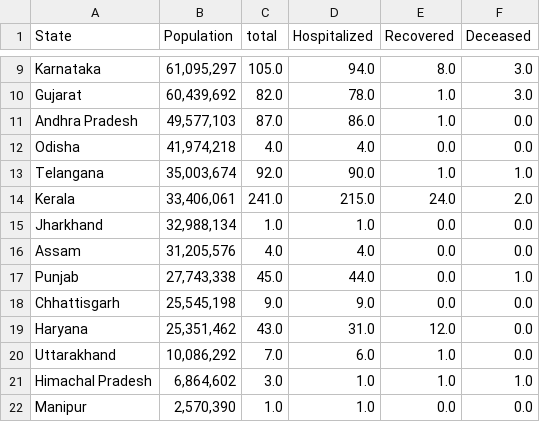
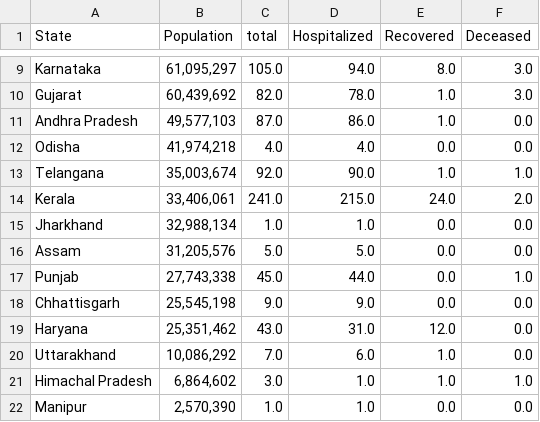
Before and after one commit to ai-splash/corona_india_data, a CSV file: state_data.csv, drawn as a sheet; only a part is shown, gaps mark what is left out.

Commit message:
Updates on 01/04/2020 15:35:55

```diff
--- a/state_data.csv
+++ b/state_data.csv
@@ -15,3 +15,3 @@ Kerala,"33,406,061 ",241.0,215.0,24.0,2.0
 Jharkhand,"32,988,134 ",1.0,1.0,0.0,0.0
-Assam,"31,205,576 ",4.0,4.0,0.0,0.0
+Assam,"31,205,576 ",5.0,5.0,0.0,0.0
 Punjab,"27,743,338 ",45.0,44.0,0.0,1.0
```
